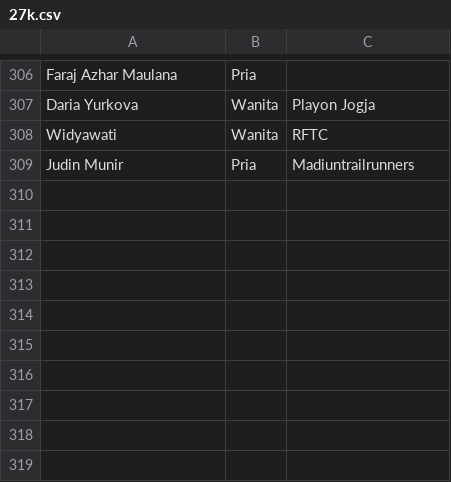
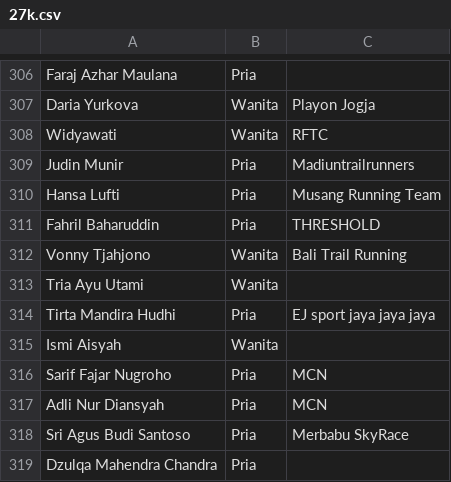
Before and after one commit to smgmountainrace/listpeserta, a CSV file: 27k.csv, drawn as a sheet; only a part is shown, gaps mark what is left out; the diff names each change by its address in the sheet, - before the commit and + after, or states it on an @@ line.

Commit message:
27k.csv

```diff
--- a/27k.csv
+++ b/27k.csv
+row 310: Hansa Lufti | Pria | Musang Running Team
+row 311: Fahril Baharuddin | Pria | THRESHOLD
+row 312: Vonny Tjahjono | Wanita | Bali Trail Running
+row 313: Tria Ayu Utami | Wanita
+row 314: Tirta Mandira Hudhi | Pria | EJ sport jaya jaya jaya
+row 315: Ismi Aisyah | Wanita
+row 316: Sarif Fajar Nugroho | Pria | MCN
+row 317: Adli Nur Diansyah | Pria | MCN
+row 318: Sri Agus Budi Santoso | Pria | Merbabu SkyRace
+row 319: Dzulqa Mahendra Chandra | Pria
```
